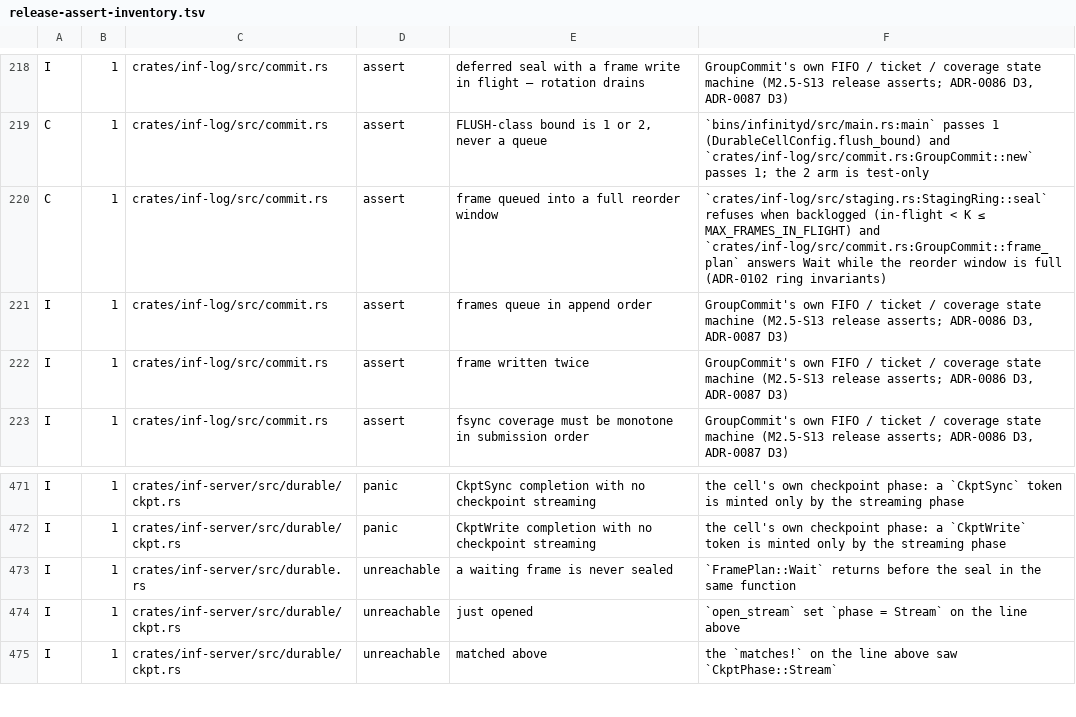
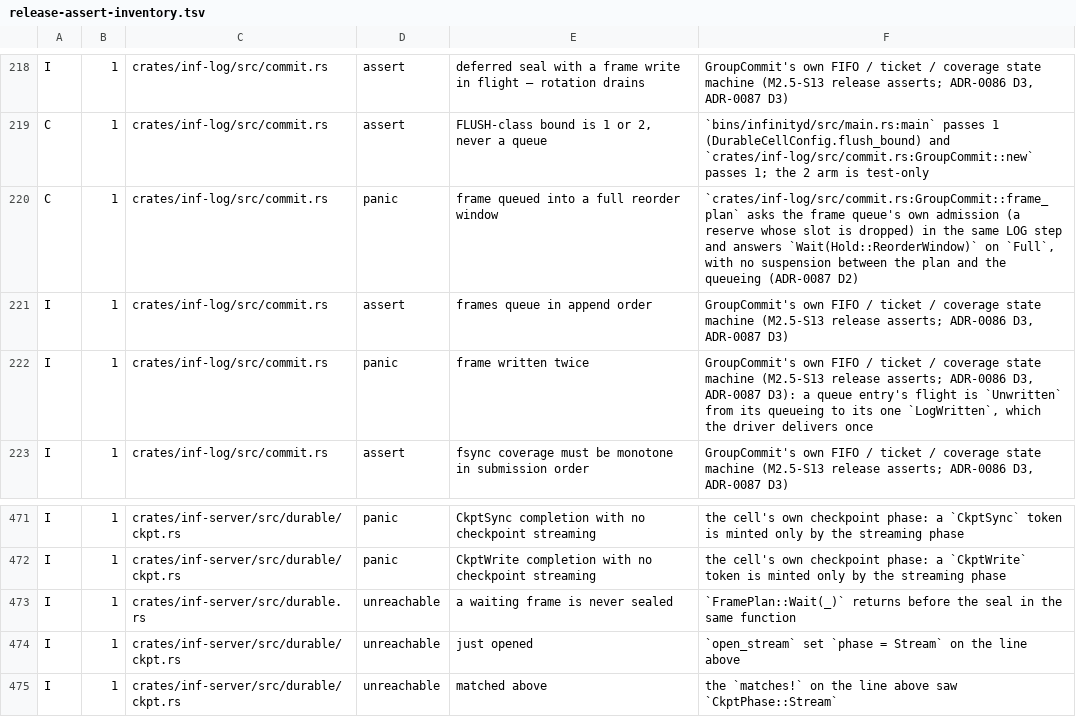
Before and after one commit to kevincaicedo/infinitydb, a TSV file: docs/release-assert-inventory.tsv, drawn as a sheet; only a part is shown, gaps mark what is left out; the diff covers the shown part only.

```diff
--- a/docs/release-assert-inventory.tsv
+++ b/docs/release-assert-inventory.tsv
@@ -219,5 +219,5 @@ I	1	crates/inf-log/src/commit.rs	assert	deferred seal with a frame write in flig
 C	1	crates/inf-log/src/commit.rs	assert	FLUSH-class bound is 1 or 2, never a queue	`bins/infinityd/src/main.rs:main` passes 1 (DurableCellConfig.flush_bound) and `crates/inf-log/src/commit.rs:GroupCommit::new` passes 1; the 2 arm is test-only
-C	1	crates/inf-log/src/commit.rs	assert	frame queued into a full reorder window	`crates/inf-log/src/staging.rs:StagingRing::seal` refuses when backlogged (in-flight < K ≤ MAX_FRAMES_IN_FLIGHT) and `crates/inf-log/src/commit.rs:GroupCommit::frame_plan` answers Wait while the reorder window is full (ADR-0102 ring invariants)
+C	1	crates/inf-log/src/commit.rs	panic	frame queued into a full reorder window	`crates/inf-log/src/commit.rs:GroupCommit::frame_plan` asks the frame queue's own admission (a reserve whose slot is dropped) in the same LOG step and answers `Wait(Hold::ReorderWindow)` on `Full`, with no suspension between the plan and the queueing (ADR-0087 D2)
 I	1	crates/inf-log/src/commit.rs	assert	frames queue in append order	GroupCommit's own FIFO / ticket / coverage state machine (M2.5-S13 release asserts; ADR-0086 D3, ADR-0087 D3)
-I	1	crates/inf-log/src/commit.rs	assert	frame written twice	GroupCommit's own FIFO / ticket / coverage state machine (M2.5-S13 release asserts; ADR-0086 D3, ADR-0087 D3)
+I	1	crates/inf-log/src/commit.rs	panic	frame written twice	GroupCommit's own FIFO / ticket / coverage state machine (M2.5-S13 release asserts; ADR-0086 D3, ADR-0087 D3): a queue entry's flight is `Unwritten` from its queueing to its one `LogWritten`, which the driver delivers once
 I	1	crates/inf-log/src/commit.rs	assert	fsync coverage must be monotone in submission order	GroupCommit's own FIFO / ticket / coverage state machine (M2.5-S13 release asserts; ADR-0086 D3, ADR-0087 D3)
@@ -472,3 +472,3 @@ I	1	crates/inf-server/src/durable/ckpt.rs	panic	CkptSync completion with no chec
 I	1	crates/inf-server/src/durable/ckpt.rs	panic	CkptWrite completion with no checkpoint streaming	the cell's own checkpoint phase: a `CkptWrite` token is minted only by the streaming phase
-I	1	crates/inf-server/src/durable.rs	unreachable	a waiting frame is never sealed	`FramePlan::Wait` returns before the seal in the same function
+I	1	crates/inf-server/src/durable.rs	unreachable	a waiting frame is never sealed	`FramePlan::Wait(_)` returns before the seal in the same function
 I	1	crates/inf-server/src/durable/ckpt.rs	unreachable	just opened	`open_stream` set `phase = Stream` on the line above
```
Also changed, not shown: 11 added rows and 4 removed rows elsewhere in this file, docs/container-exemptions.tsv, 26 other files.
